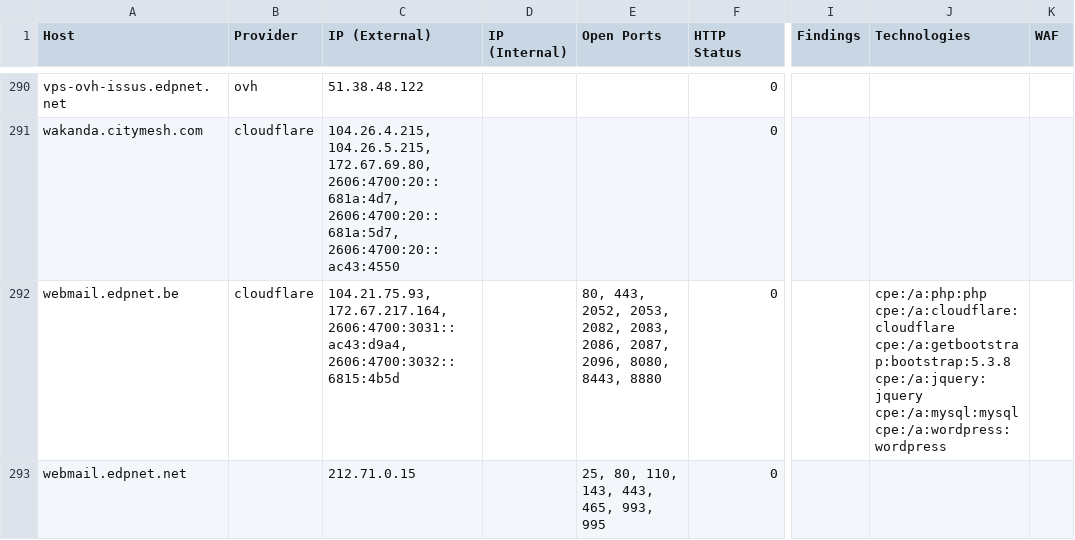
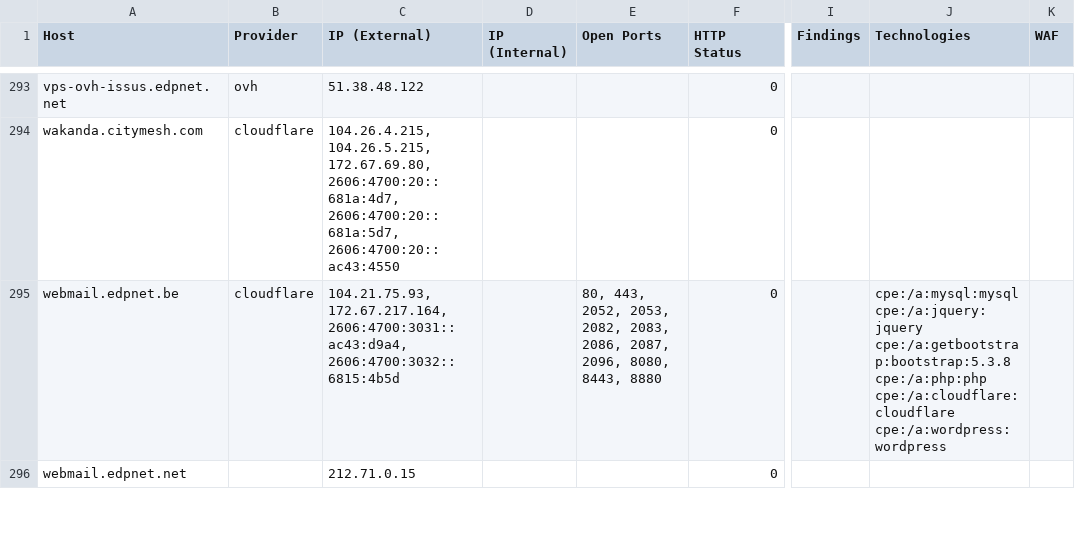
Before and after one commit to Rubics213/Sub_Monitotor_v1, a CSV file: results/bbot/citymesh/asset-inventory.csv, drawn as a sheet; only a part is shown, gaps mark what is left out; addresses are those after the commit; ↵ is a line break in a cell; the diff covers the shown part only; the diff names each change by its address in the sheet, - before the commit and + after, or states it on an @@ line.

```diff
--- a/results/bbot/citymesh/asset-inventory.csv
+++ b/results/bbot/citymesh/asset-inventory.csv
-J295 (Technologies): cpe:/a:php:php ↵ cpe:/a:cloudflare:cloudflare ↵ cpe:/a:getbootstrap:bootstrap:5.3.8 ↵ cpe:/a:jquery:jquery ↵ cpe:/a:mysql:mysql ↵ cpe:/a:wordpress:wordpress
+J295 (Technologies): cpe:/a:mysql:mysql ↵ cpe:/a:jquery:jquery ↵ cpe:/a:getbootstrap:bootstrap:5.3.8 ↵ cpe:/a:php:php ↵ cpe:/a:cloudflare:cloudflare ↵ cpe:/a:wordpress:wordpress
-E296 (Open Ports): 25, 80, 110, 143, 443, 465, 993, 995
+E296 (Open Ports): (empty)
```
Also changed, not shown: 3 added rows, 2 removed rows and 75 edited cells elsewhere in this file, results/bbot/citymesh/wordcloud.tsv, 37 other files.
